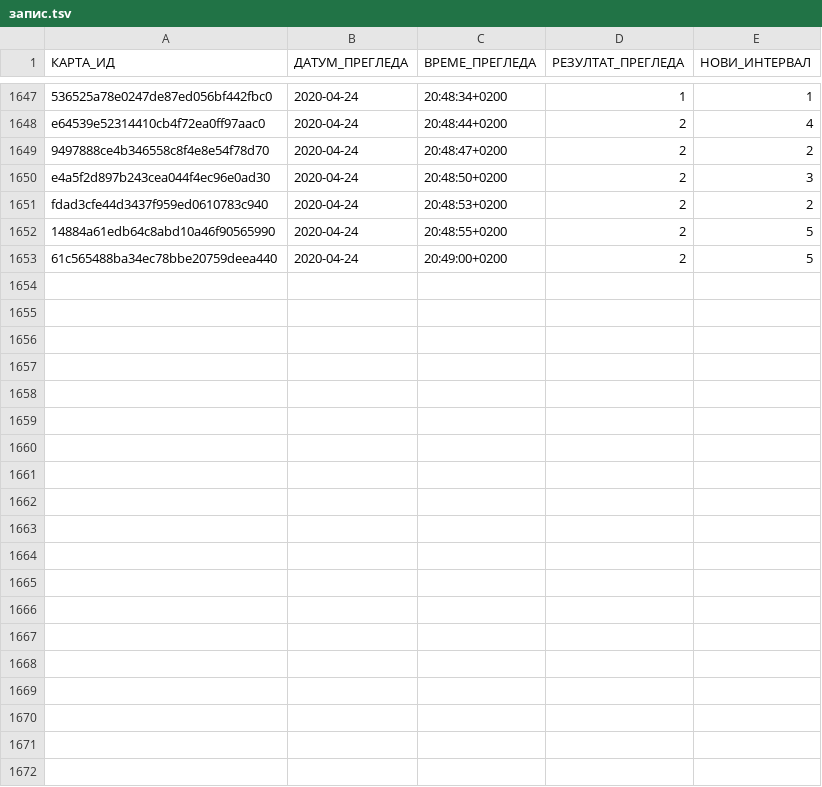
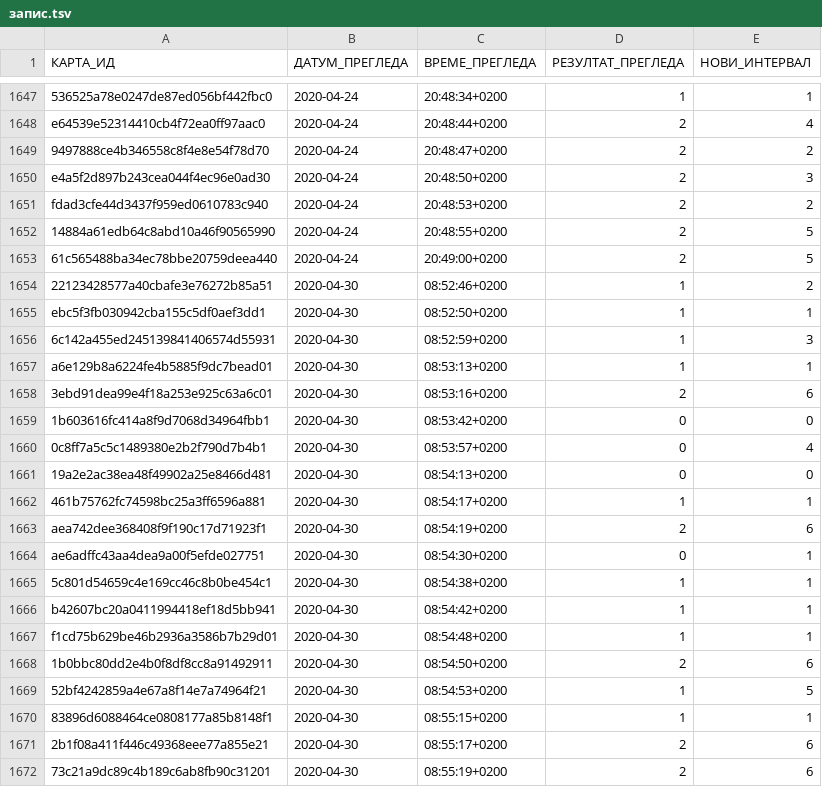
Before and after one commit to cohadar/naki, a TSV file: каталог/de_Basic/запис.tsv, drawn as a sheet; only a part is shown, gaps mark what is left out; the diff covers the shown part only.

```diff
--- a/каталог/de_Basic/запис.tsv
+++ b/каталог/de_Basic/запис.tsv
@@ -1653 +1653,20 @@ fdad3cfe44d3437f959ed0610783c940	2020-04-24	20:48:53+0200	2	2
 61c565488ba34ec78bbe20759deea440	2020-04-24	20:49:00+0200	2	5
+22123428577a40cbafe3e76272b85a51	2020-04-30	08:52:46+0200	1	2
+ebc5f3fb030942cba155c5df0aef3dd1	2020-04-30	08:52:50+0200	1	1
+6c142a455ed245139841406574d55931	2020-04-30	08:52:59+0200	1	3
+a6e129b8a6224fe4b5885f9dc7bead01	2020-04-30	08:53:13+0200	1	1
+3ebd91dea99e4f18a253e925c63a6c01	2020-04-30	08:53:16+0200	2	6
+1b603616fc414a8f9d7068d34964fbb1	2020-04-30	08:53:42+0200	0	0
+0c8ff7a5c5c1489380e2b2f790d7b4b1	2020-04-30	08:53:57+0200	0	4
+19a2e2ac38ea48f49902a25e8466d481	2020-04-30	08:54:13+0200	0	0
+461b75762fc74598bc25a3ff6596a881	2020-04-30	08:54:17+0200	1	1
+aea742dee368408f9f190c17d71923f1	2020-04-30	08:54:19+0200	2	6
+ae6adffc43aa4dea9a00f5efde027751	2020-04-30	08:54:30+0200	0	1
+5c801d54659c4e169cc46c8b0be454c1	2020-04-30	08:54:38+0200	1	1
+b42607bc20a0411994418ef18d5bb941	2020-04-30	08:54:42+0200	1	1
+f1cd75b629be46b2936a3586b7b29d01	2020-04-30	08:54:48+0200	1	1
+1b0bbc80dd2e4b0f8df8cc8a91492911	2020-04-30	08:54:50+0200	2	6
+52bf4242859a4e67a8f14e7a74964f21	2020-04-30	08:54:53+0200	1	5
+83896d6088464ce0808177a85b8148f1	2020-04-30	08:55:15+0200	1	1
+2b1f08a411f446c49368eee77a855e21	2020-04-30	08:55:17+0200	2	6
+73c21a9dc89c4b189c6ab8fb90c31201	2020-04-30	08:55:19+0200	2	6
```
Also changed, not shown: 20 added rows elsewhere in this file, каталог/de_Cloze/запис.tsv, каталог/de_Nomen/запис.tsv, 6 other files.
